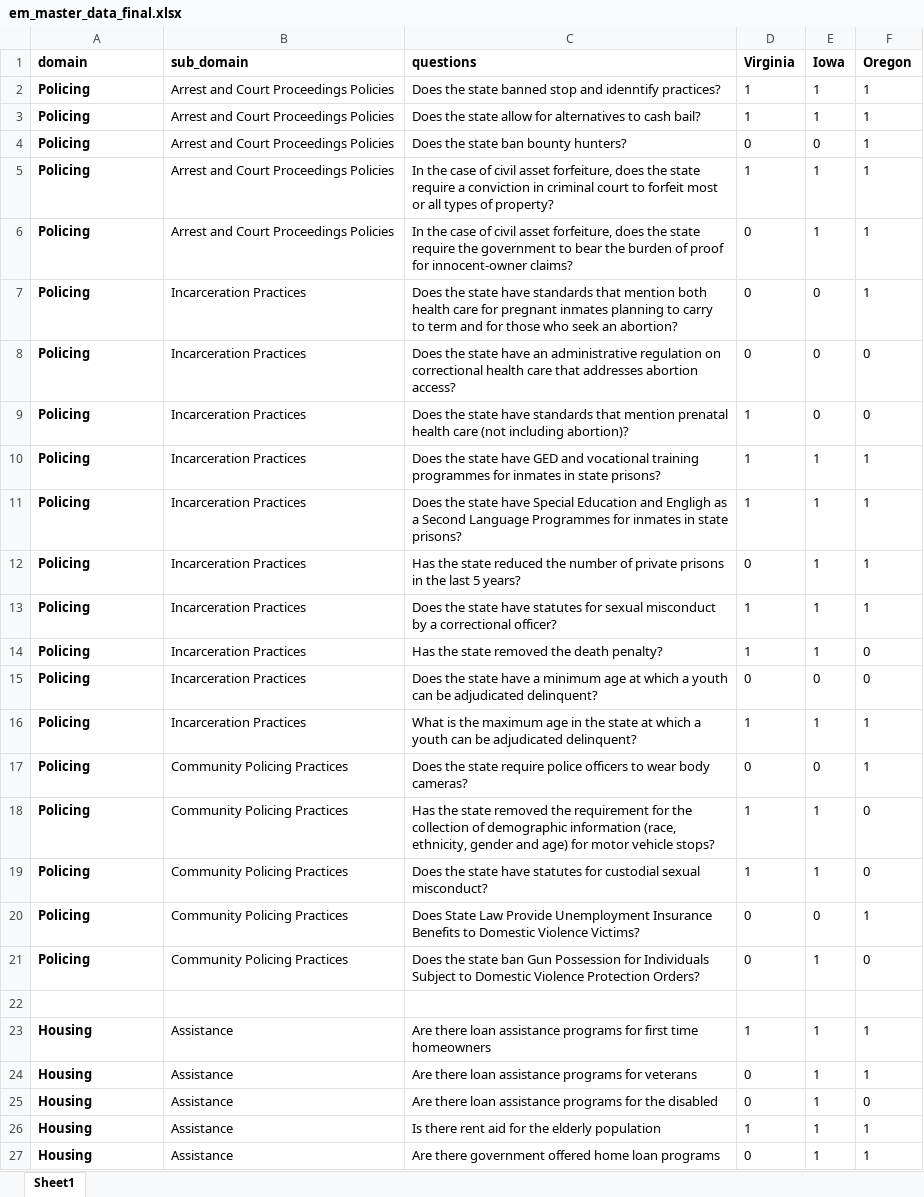
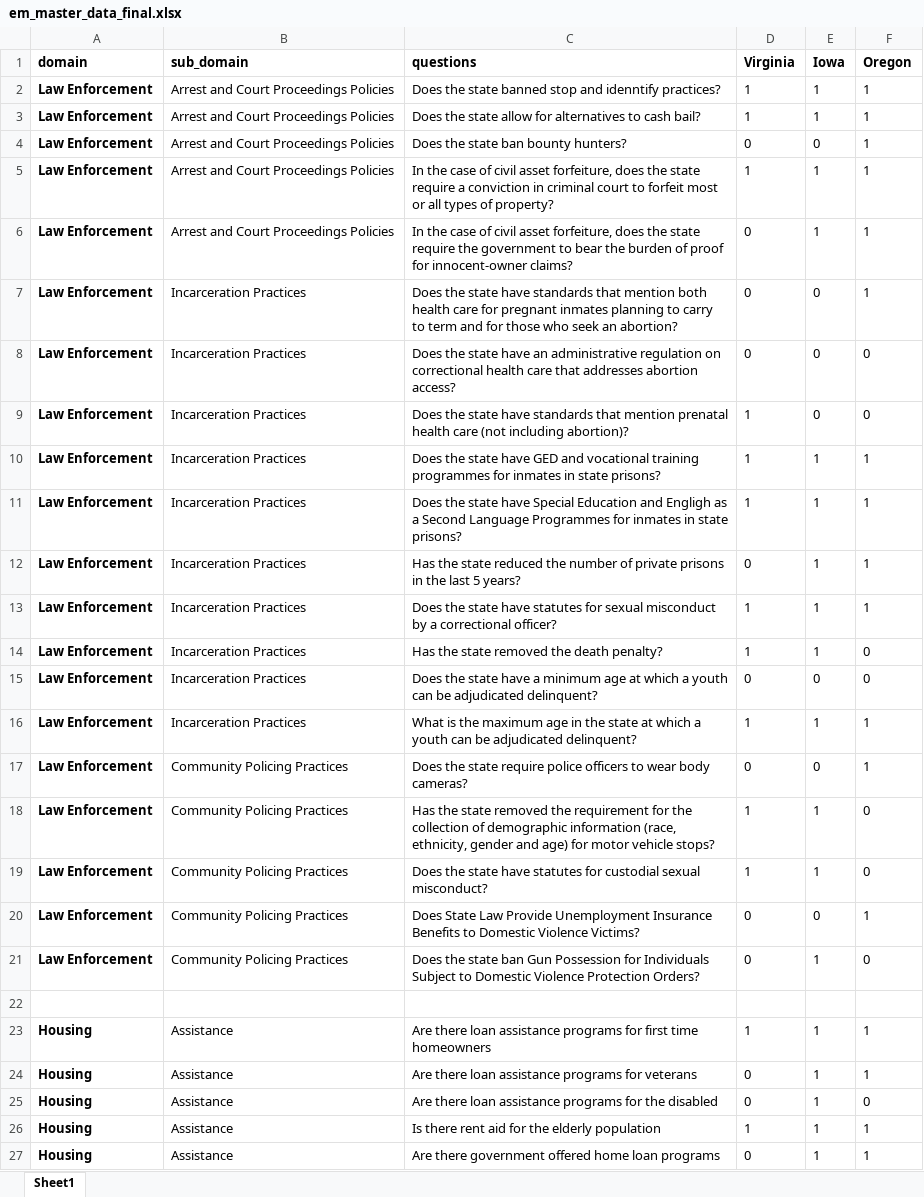
Before and after one commit to 18rberry/UVA-Economic-Mobility-, an Excel workbook: EM_gates/data/em_master_data_final.xlsx, sheet Sheet1, drawn as a sheet; only a part is shown; values as stored, in another font and other column widths than the file's, no borders; the diff names each change by its address in the sheet, - before the commit and + after, or states it on an @@ line.

```diff
--- a/EM_gates/data/em_master_data_final.xlsx (sheet Sheet1)
+++ b/EM_gates/data/em_master_data_final.xlsx (sheet Sheet1)
-A2:A21 (domain): Policing
+A2:A21 (domain): Law Enforcement
```
Also changed, not shown: 2 other files.
